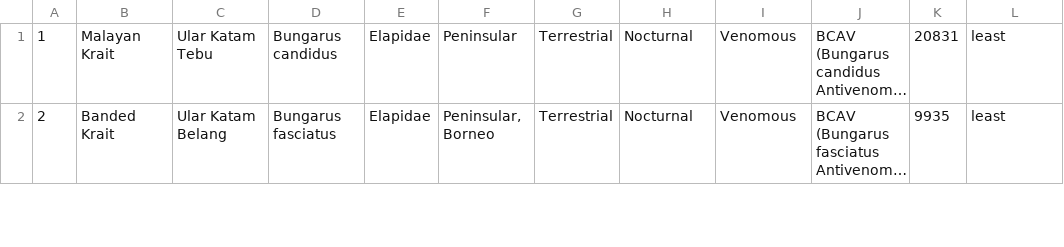
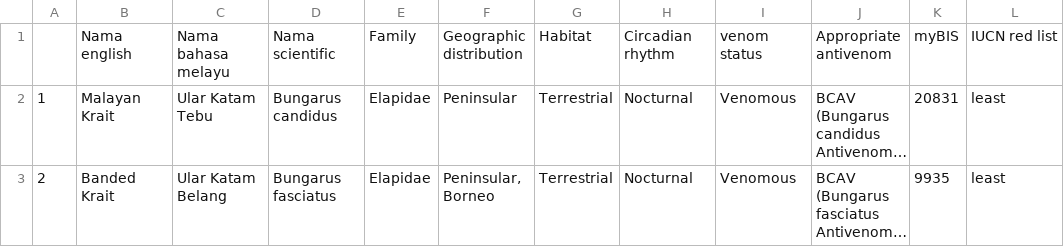
Before and after one commit to chouhodor/sdata, a CSV file: snake.csv, drawn as a sheet; only a part is shown; long unchanged cells end in …; the diff names each change by its address in the sheet, - before the commit and + after, or states it on an @@ line.

```diff
--- a/snake.csv
+++ b/snake.csv
+row 1:  | Nama english | Nama bahasa melayu | Nama scientific | Family | Geographic distribution | Habitat | Circadian rhythm | venom status | Appropriate antivenom | myBIS | IUCN red list
```
Also changed, not shown: 40 other files.
